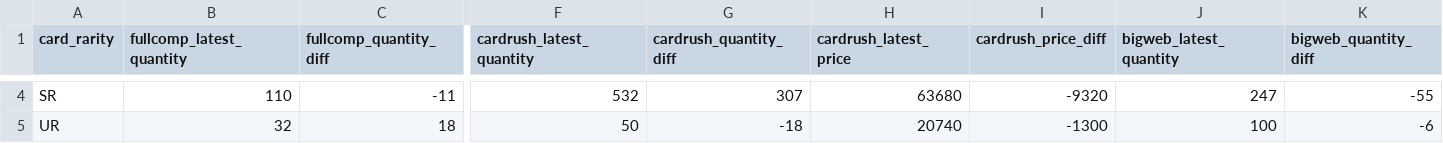
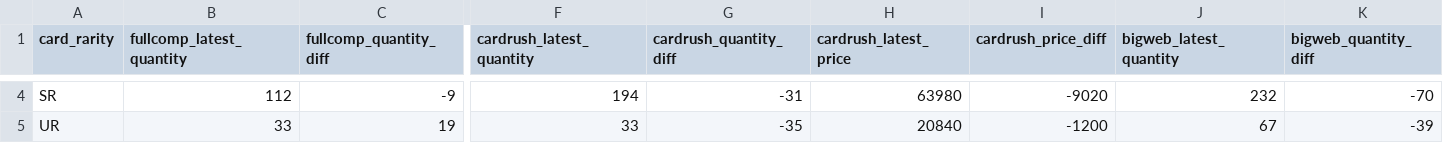
Before and after one commit to KevinGutowski/KevinGutowski.github.io, a CSV file: pkmjp/sets/s8b/data/summary.csv, drawn as a sheet; only a part is shown, gaps mark what is left out; the diff covers the shown part only; the diff names each change by its address in the sheet, - before the commit and + after, or states it on an @@ line.

```diff
--- a/pkmjp/sets/s8b/data/summary.csv
+++ b/pkmjp/sets/s8b/data/summary.csv
-B4 (fullcomp_latest_quantity): 110
+B4 (fullcomp_latest_quantity): 112
-C4 (fullcomp_quantity_diff): -11
+C4 (fullcomp_quantity_diff): -9
-F4 (cardrush_latest_quantity): 532
+F4 (cardrush_latest_quantity): 194
-G4 (cardrush_quantity_diff): 307
+G4 (cardrush_quantity_diff): -31
-H4 (cardrush_latest_price): 63680
+H4 (cardrush_latest_price): 63980
-I4 (cardrush_price_diff): -9320
+I4 (cardrush_price_diff): -9020
-J4 (bigweb_latest_quantity): 247
+J4 (bigweb_latest_quantity): 232
-K4 (bigweb_quantity_diff): -55
+K4 (bigweb_quantity_diff): -70
-B5 (fullcomp_latest_quantity): 32
+B5 (fullcomp_latest_quantity): 33
-C5 (fullcomp_quantity_diff): 18
+C5 (fullcomp_quantity_diff): 19
-F5 (cardrush_latest_quantity): 50
+F5 (cardrush_latest_quantity): 33
-G5 (cardrush_quantity_diff): -18
+G5 (cardrush_quantity_diff): -35
-H5 (cardrush_latest_price): 20740
+H5 (cardrush_latest_price): 20840
-I5 (cardrush_price_diff): -1300
+I5 (cardrush_price_diff): -1200
-J5 (bigweb_latest_quantity): 100
+J5 (bigweb_latest_quantity): 67
-K5 (bigweb_quantity_diff): -6
+K5 (bigweb_quantity_diff): -39
```
Also changed, not shown: 56 edited cells elsewhere in this file, 6 other files.
